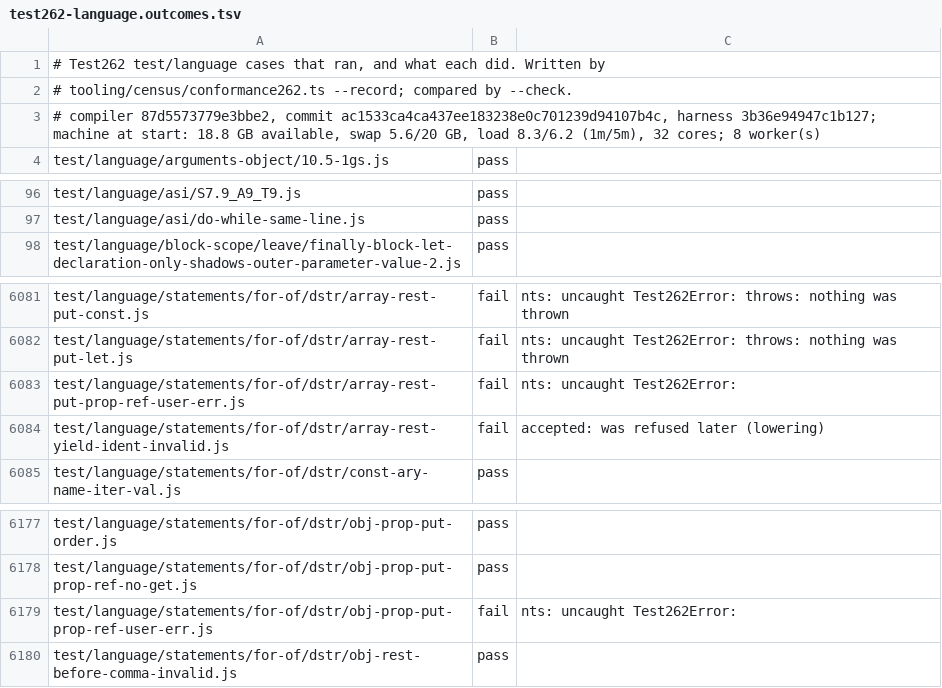
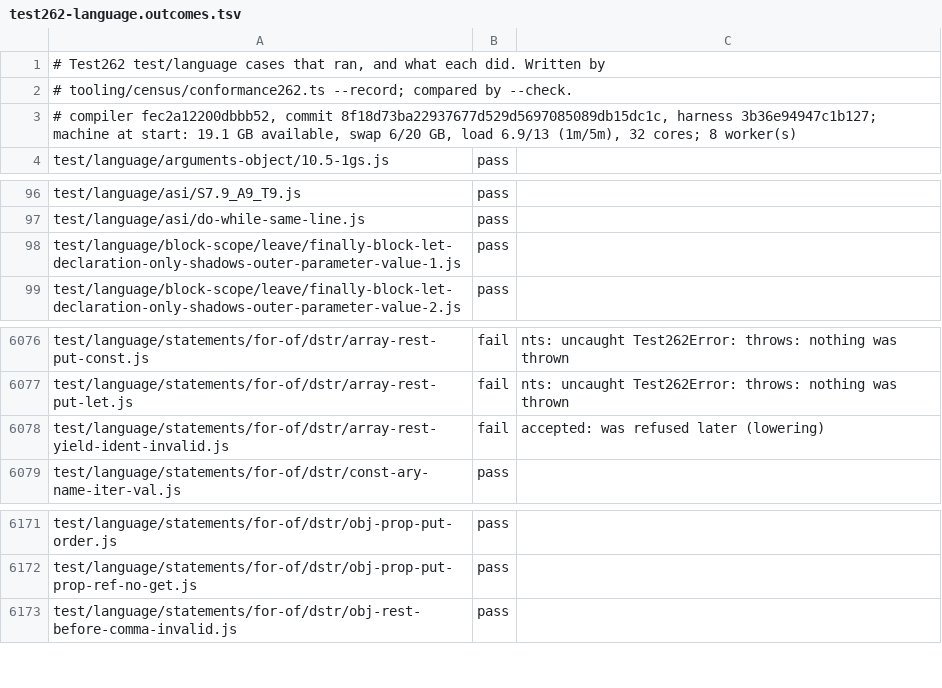
Before and after one commit to AkisArou/nts, a TSV file: tooling/census/test262-language.outcomes.tsv, drawn as a sheet; only a part is shown, gaps mark what is left out; the diff covers the shown part only.

```diff
--- a/tooling/census/test262-language.outcomes.tsv
+++ b/tooling/census/test262-language.outcomes.tsv
@@ -2,3 +2,3 @@
 # tooling/census/conformance262.ts --record; compared by --check.
-# compiler 87d5573779e3bbe2, commit ac1533ca4ca437ee183238e0c701239d94107b4c, harness 3b36e94947c1b127; machine at start: 18.8 GB available, swap 5.6/20 GB, load 8.3/6.2 (1m/5m), 32 cores; 8 worker(s)
+# compiler fec2a12200dbbb52, commit 8f18d73ba22937677d529d5697085089db15dc1c, harness 3b36e94947c1b127; machine at start: 19.1 GB available, swap 6/20 GB, load 6.9/13 (1m/5m), 32 cores; 8 worker(s)
 test/language/arguments-object/10.5-1gs.js	pass	
@@ -97,2 +97,3 @@ test/language/asi/S7.9_A9_T9.js	pass
 test/language/asi/do-while-same-line.js	pass	
+test/language/block-scope/leave/finally-block-let-declaration-only-shadows-outer-parameter-value-1.js	pass	
 test/language/block-scope/leave/finally-block-let-declaration-only-shadows-outer-parameter-value-2.js	pass	
@@ -6082,3 +6077,2 @@ test/language/statements/for-of/dstr/array-rest-put-const.js	fail	nts: uncaught
 test/language/statements/for-of/dstr/array-rest-put-let.js	fail	nts: uncaught Test262Error: throws: nothing was thrown
-test/language/statements/for-of/dstr/array-rest-put-prop-ref-user-err.js	fail	nts: uncaught Test262Error:
 test/language/statements/for-of/dstr/array-rest-yield-ident-invalid.js	fail	accepted: was refused later (lowering)
@@ -6178,3 +6172,2 @@ test/language/statements/for-of/dstr/obj-prop-put-order.js	pass
 test/language/statements/for-of/dstr/obj-prop-put-prop-ref-no-get.js	pass	
-test/language/statements/for-of/dstr/obj-prop-put-prop-ref-user-err.js	fail	nts: uncaught Test262Error:
 test/language/statements/for-of/dstr/obj-rest-before-comma-invalid.js	pass	
```
Also changed, not shown: 4 added rows and 8 removed rows elsewhere in this file, 1 other file.
